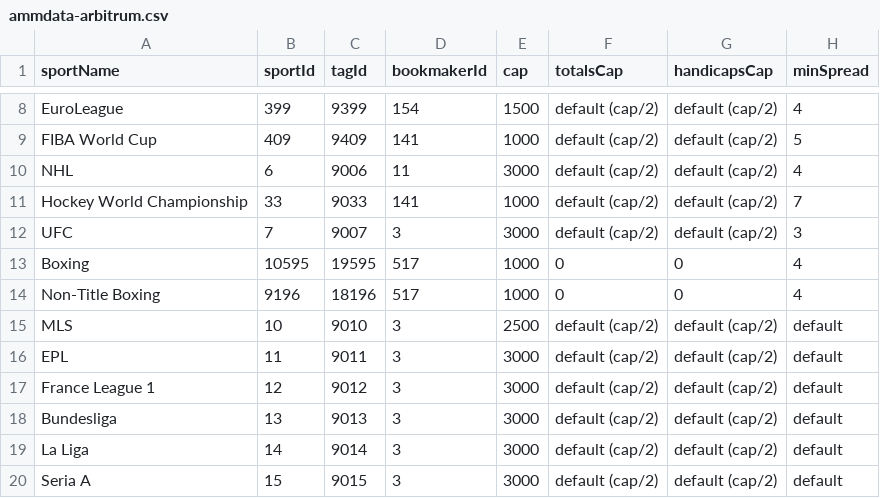
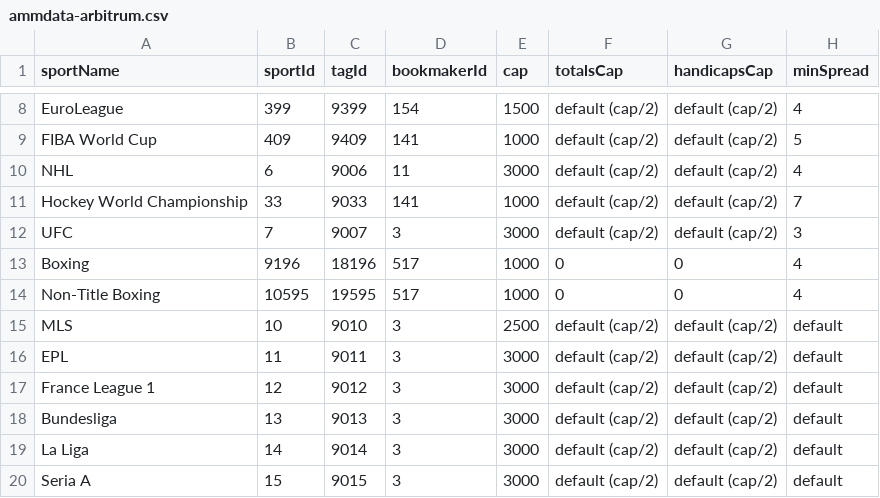
Before and after one commit to thales-markets/overtime-amm-data, a CSV file: ammdata-arbitrum.csv, drawn as a sheet; only a part is shown, gaps mark what is left out; the diff names each change by its address in the sheet, - before the commit and + after, or states it on an @@ line.

Commit message:
Update ammdata-arbitrum.csv

```diff
--- a/ammdata-arbitrum.csv
+++ b/ammdata-arbitrum.csv
-B13 (sportId): 10595
+B13 (sportId): 9196
-C13 (tagId): 19595
+C13 (tagId): 18196
-B14 (sportId): 9196
+B14 (sportId): 10595
-C14 (tagId): 18196
+C14 (tagId): 19595
```
